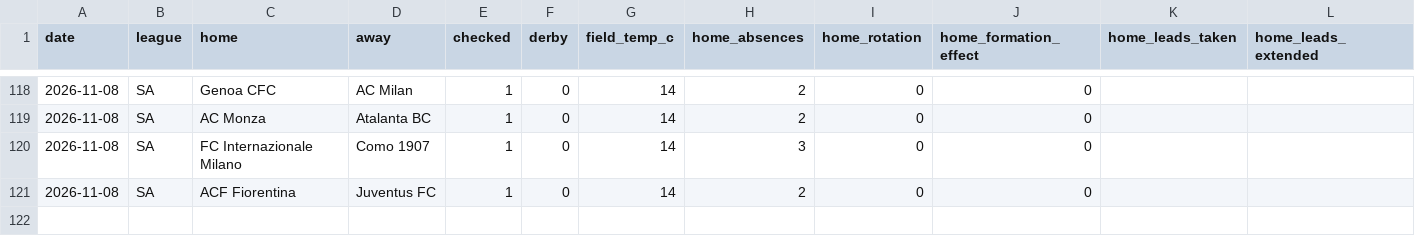
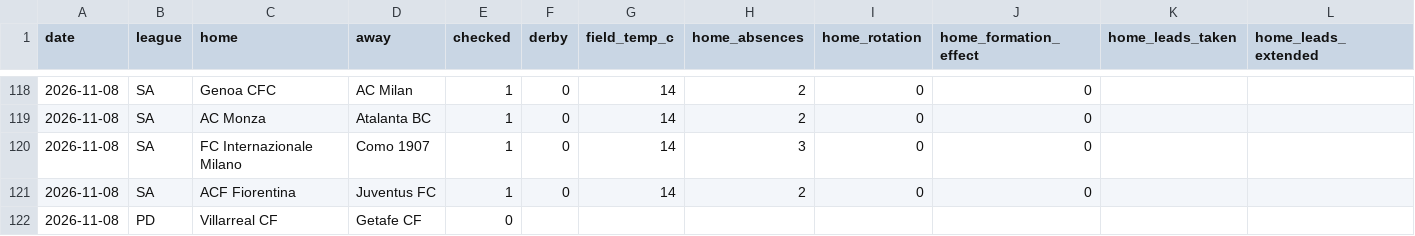
Before and after one commit to AgainBuilds/BARBADOX-MODEL, a CSV file: context.csv, drawn as a sheet; only a part is shown, gaps mark what is left out; rows hold the shown columns only; the diff names each change by its address in the sheet, - before the commit and + after, or states it on an @@ line.

Commit message:
Barbadox: append new fixtures for the five-minute review window [skip render]

```diff
--- a/context.csv
+++ b/context.csv
+row 122: 2026-11-08 | PD | Villarreal CF | Getafe CF | 0
```
